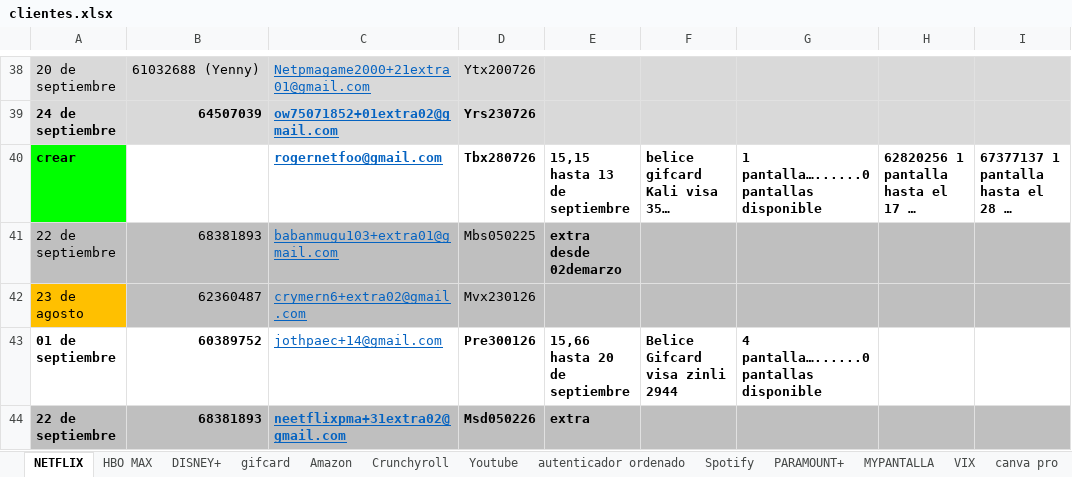
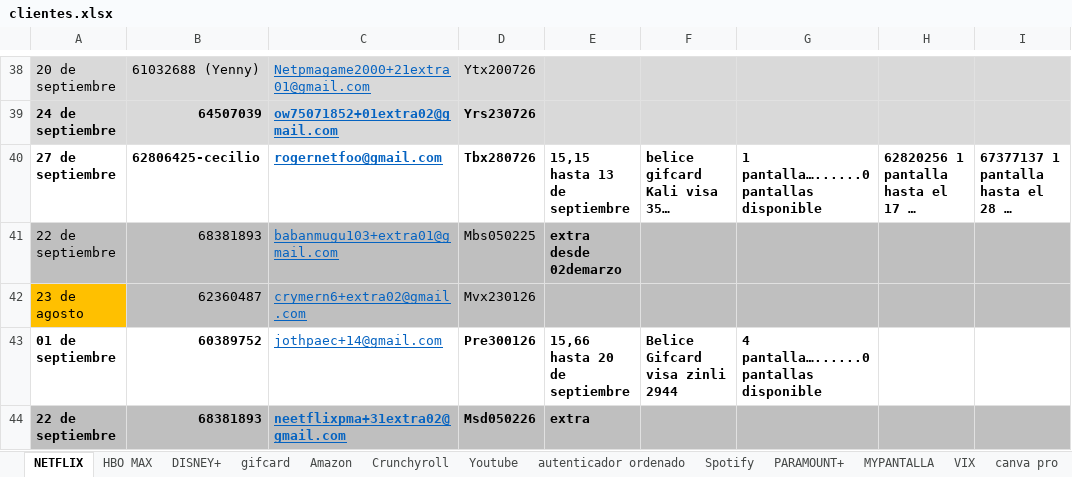
Before and after one commit to andresperea4215-beep/netflix-server, an Excel workbook: clientes.xlsx, sheet NETFLIX, drawn as a sheet; only a part is shown, gaps mark what is left out; long unchanged cells end in …; values as stored, in another font and other column widths than the file's, no borders; charts and pictures not drawn; the diff names each change by its address in the sheet, - before the commit and + after, or states it on an @@ line.

Commit message:
Add files via upload

```diff
--- a/clientes.xlsx (sheet NETFLIX)
+++ b/clientes.xlsx (sheet NETFLIX)
-A40: crear
+A40: 27 de septiembre
-A40 fill: #00FF00
+A40 fill: none
-B40: (empty)
+B40: 62806425-cecilio
```
Also changed, not shown: charts or pictures.
